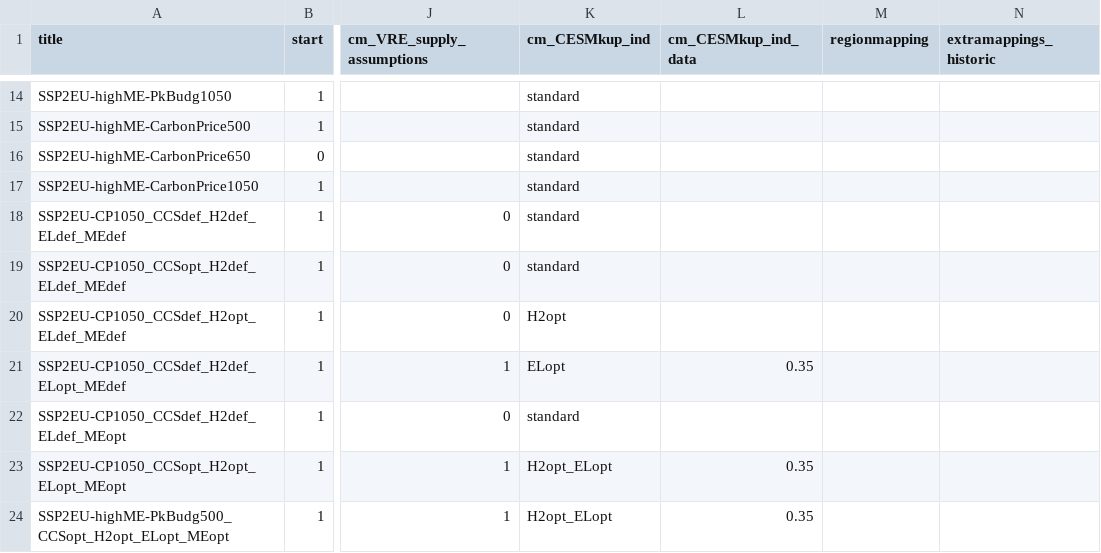
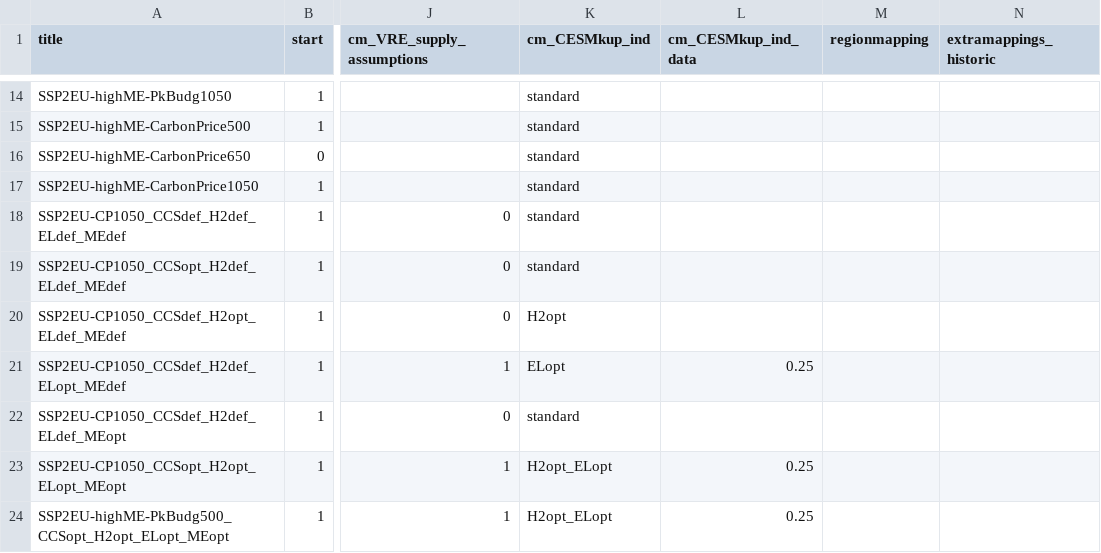
Before and after one commit to 0UmfHxcvx5J7JoaOhFSs5mncnisTJJ6q/remind, a CSV file: config/scenario_config.csv, drawn as a sheet; only a part is shown, gaps mark what is left out; the diff names each change by its address in the sheet, - before the commit and + after, or states it on an @@ line.

Commit message:
reduce ELopt modificator

```diff
--- a/config/scenario_config.csv
+++ b/config/scenario_config.csv
-L21 (cm_CESMkup_ind_data): 0.35
+L21 (cm_CESMkup_ind_data): 0.25
-L23:L24 (cm_CESMkup_ind_data): 0.35
+L23:L24 (cm_CESMkup_ind_data): 0.25
```
